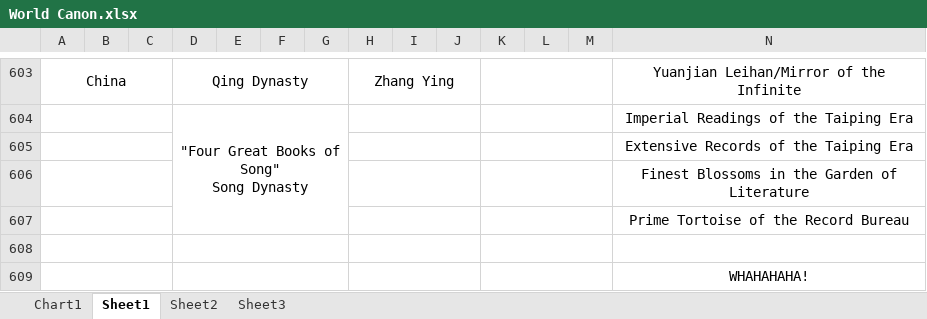
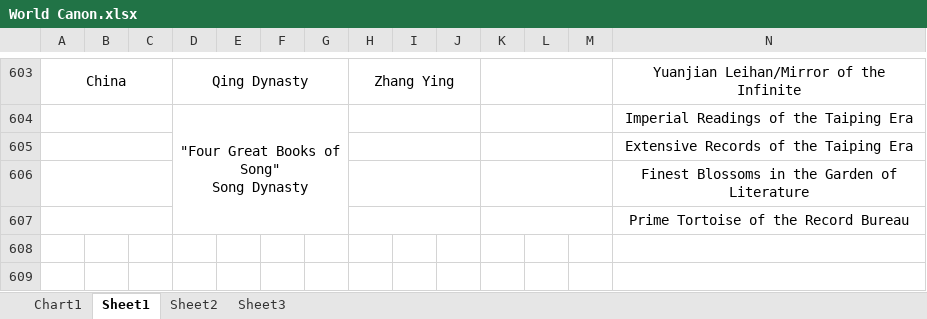
Before and after one commit to Constantine-VII/Chronology-of-literature, an Excel workbook: World Canon.xlsx, sheet Sheet1, drawn as a sheet; only a part is shown, gaps mark what is left out; values as stored, in another font and other column widths than the file's, no borders; rows hold the shown columns only; the diff names each change by its address in the sheet, - before the commit and + after, or states it on an @@ line.

Commit message:
Revert "test update"
This reverts commit b6b52eaeebf343865fbc7154f946d63337bc0312.

```diff
--- a/World Canon.xlsx (sheet Sheet1)
+++ b/World Canon.xlsx (sheet Sheet1)
-row 608: (empty)
-row 609:  |  |  |  |  |  |  |  |  |  |  |  |  | WHAHAHAHA!
```
Also changed, not shown: charts or pictures.
